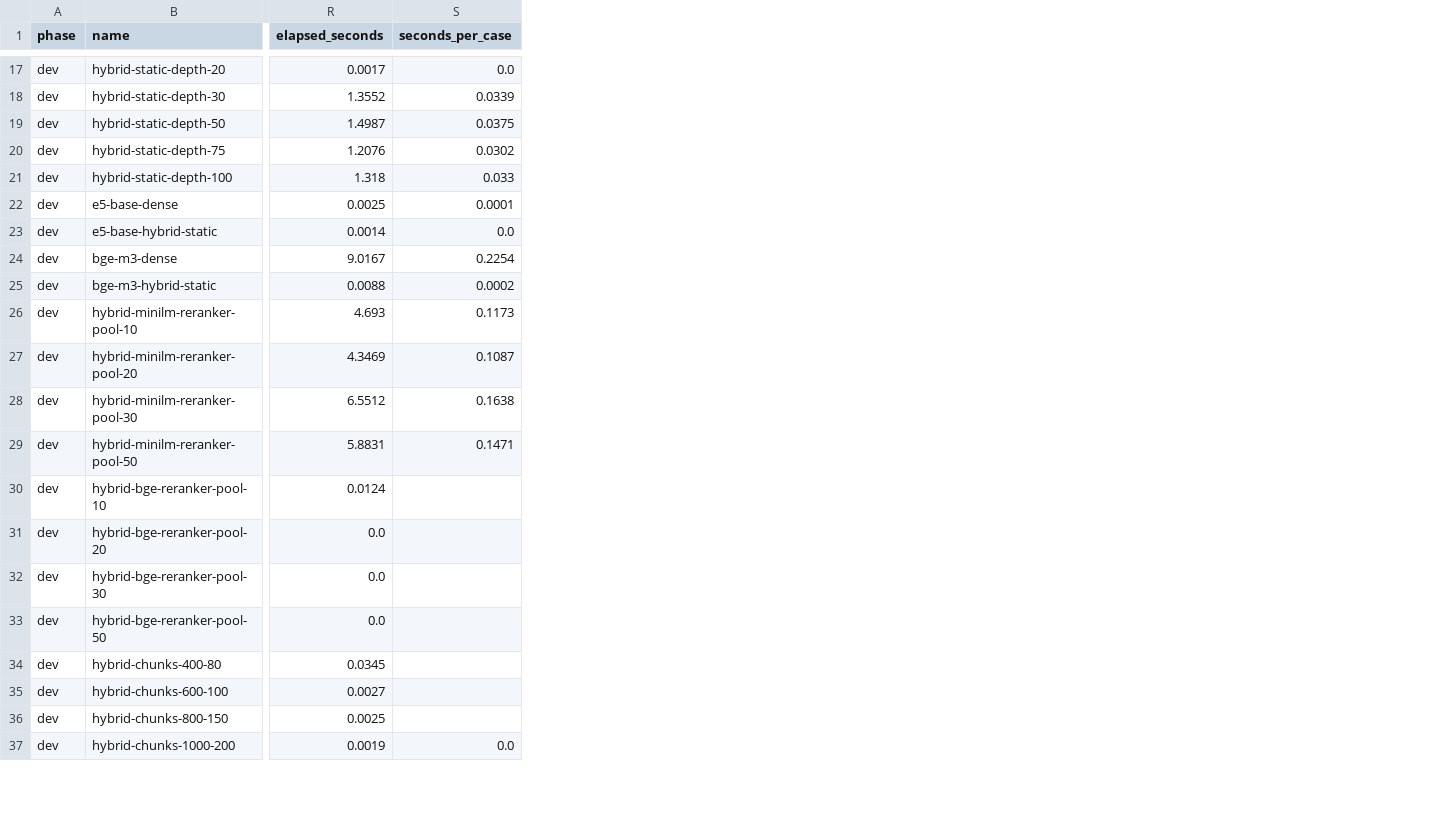
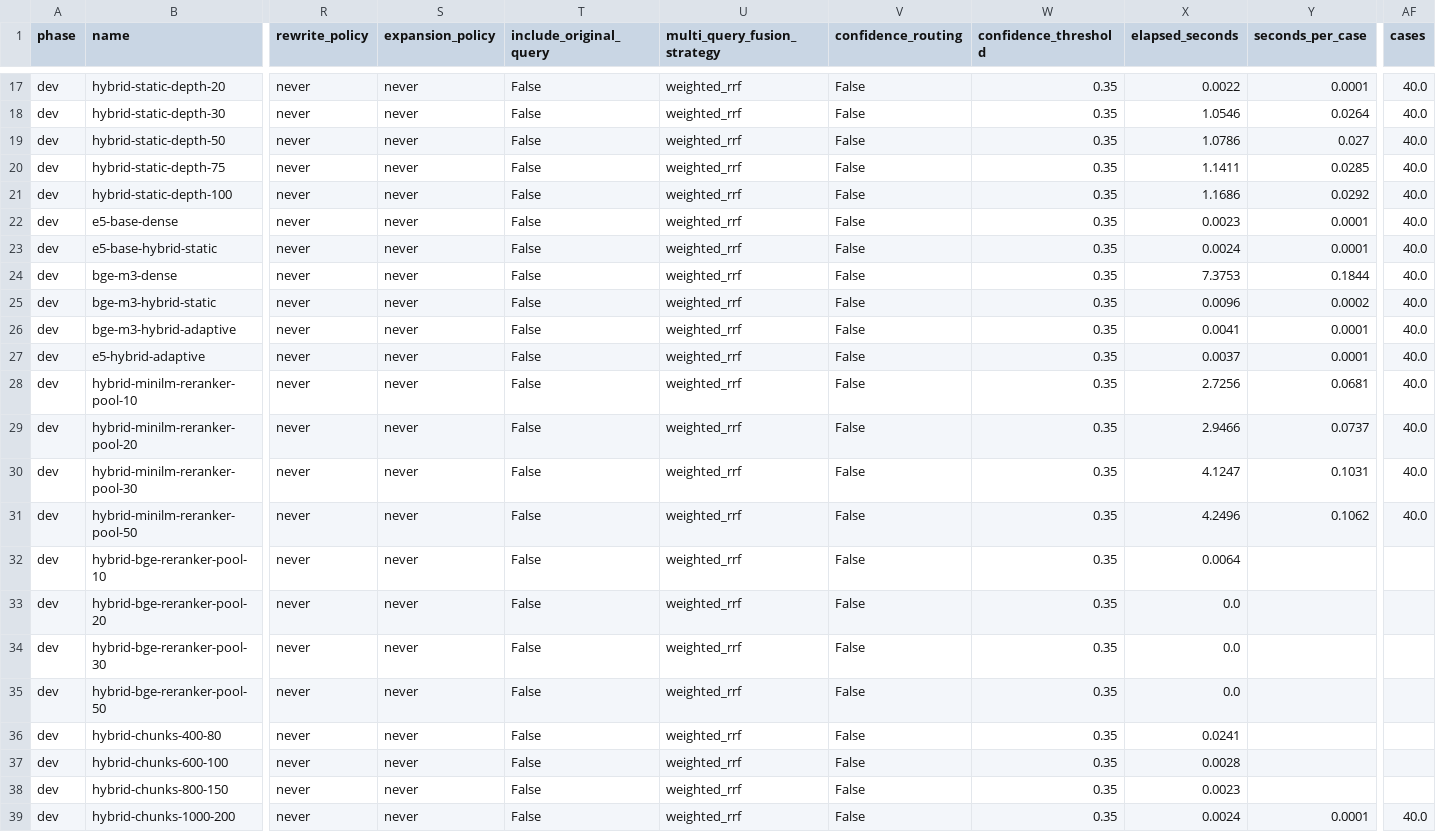
Before and after one commit to ihnatenko-oleksii/Retrieval-System, a CSV file: docs/retrieval_results/dev_results.csv, drawn as a sheet; only a part is shown, gaps mark what is left out; addresses are those after the commit; rows hold the shown columns only; the diff covers the shown part only; the diff names each change by its address in the sheet, - before the commit and + after, or states it on an @@ line.

```diff
--- a/docs/retrieval_results/dev_results.csv
+++ b/docs/retrieval_results/dev_results.csv
+column R (rewrite_policy), rows 17-25: all never; rows 28-39: all never
+column S (expansion_policy), rows 17-25: all never; rows 28-39: all never
+column T (include_original_query), rows 17-25: all False; rows 28-39: all False
+column U (multi_query_fusion_strategy), rows 17-25: all weighted_rrf; rows 28-39: all weighted_rrf
+column V (confidence_routing), rows 17-25: all False; rows 28-39: all False
+column W (confidence_threshold), rows 17-25: all 0.35; rows 28-39: all 0.35
+column AF (cases), rows 17-25: all 40.0; rows 28-39: 40.0 | 40.0 | 40.0 | 40.0 |  |  |  |  |  |  |  | 40.0
-X17 (elapsed_seconds): 0.0017
+X17 (elapsed_seconds): 0.0022
-Y17 (seconds_per_case): 0.0
+Y17 (seconds_per_case): 0.0001
-X18 (elapsed_seconds): 1.3552
+X18 (elapsed_seconds): 1.0546
-Y18 (seconds_per_case): 0.0339
+Y18 (seconds_per_case): 0.0264
-X19 (elapsed_seconds): 1.4987
+X19 (elapsed_seconds): 1.0786
-Y19 (seconds_per_case): 0.0375
+Y19 (seconds_per_case): 0.027
-X20 (elapsed_seconds): 1.2076
+X20 (elapsed_seconds): 1.1411
-Y20 (seconds_per_case): 0.0302
+Y20 (seconds_per_case): 0.0285
-X21 (elapsed_seconds): 1.318
+X21 (elapsed_seconds): 1.1686
-Y21 (seconds_per_case): 0.033
+Y21 (seconds_per_case): 0.0292
-X22 (elapsed_seconds): 0.0025
+X22 (elapsed_seconds): 0.0023
-X23 (elapsed_seconds): 0.0014
+X23 (elapsed_seconds): 0.0024
-Y23 (seconds_per_case): 0.0
+Y23 (seconds_per_case): 0.0001
-X24 (elapsed_seconds): 9.0167
+X24 (elapsed_seconds): 7.3753
-Y24 (seconds_per_case): 0.2254
+Y24 (seconds_per_case): 0.1844
-X25 (elapsed_seconds): 0.0088
+X25 (elapsed_seconds): 0.0096
+row 26: dev | bge-m3-hybrid-adaptive | never | never | False | weighted_rrf | False | 0.35 | 0.0041 | 0.0001 | 40.0
+row 27: dev | e5-hybrid-adaptive | never | never | False | weighted_rrf | False | 0.35 | 0.0037 | 0.0001 | 40.0
-X28 (elapsed_seconds): 4.693
+X28 (elapsed_seconds): 2.7256
-Y28 (seconds_per_case): 0.1173
+Y28 (seconds_per_case): 0.0681
-X29 (elapsed_seconds): 4.3469
+X29 (elapsed_seconds): 2.9466
-Y29 (seconds_per_case): 0.1087
+Y29 (seconds_per_case): 0.0737
-X30 (elapsed_seconds): 6.5512
+X30 (elapsed_seconds): 4.1247
-Y30 (seconds_per_case): 0.1638
+Y30 (seconds_per_case): 0.1031
-X31 (elapsed_seconds): 5.8831
+X31 (elapsed_seconds): 4.2496
-Y31 (seconds_per_case): 0.1471
+Y31 (seconds_per_case): 0.1062
-X32 (elapsed_seconds): 0.0124
+X32 (elapsed_seconds): 0.0064
-X36 (elapsed_seconds): 0.0345
+X36 (elapsed_seconds): 0.0241
-X37 (elapsed_seconds): 0.0027
+X37 (elapsed_seconds): 0.0028
-X38 (elapsed_seconds): 0.0025
+X38 (elapsed_seconds): 0.0023
-X39 (elapsed_seconds): 0.0019
+X39 (elapsed_seconds): 0.0024
-Y39 (seconds_per_case): 0.0
+Y39 (seconds_per_case): 0.0001
```
Also changed, not shown: 7 added columns and 28 edited cells elsewhere in this file, docs/retrieval_results/dev_llm_results.csv, docs/retrieval_results/final_test_results.csv, 21 other files.
